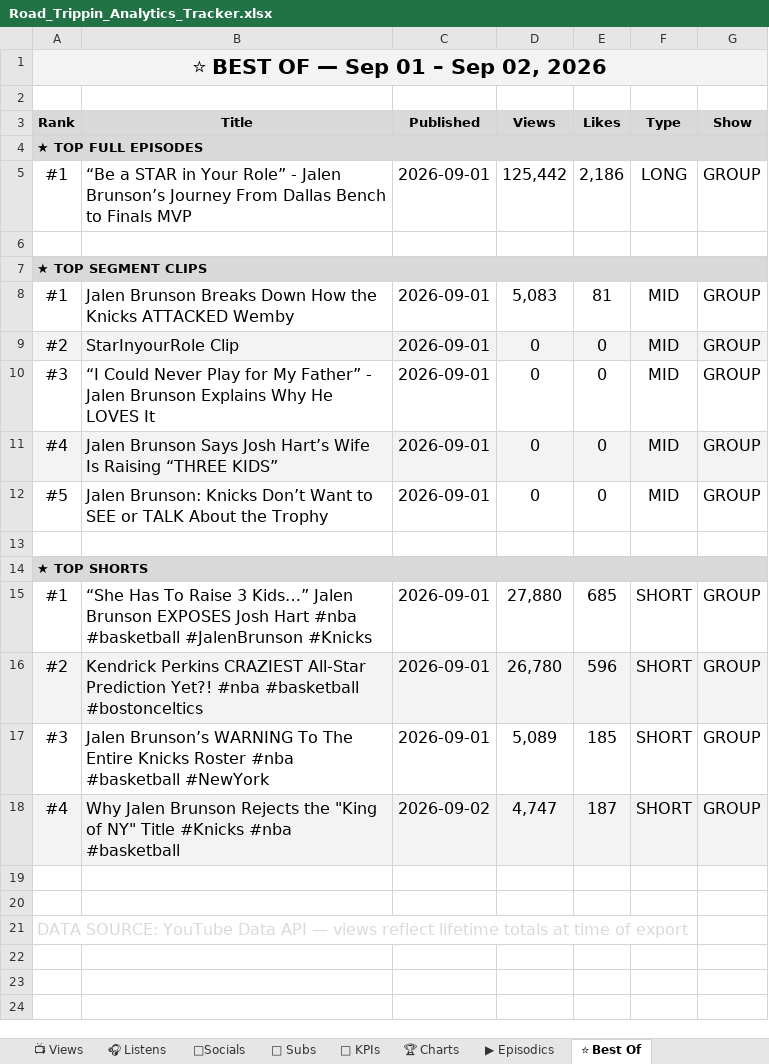
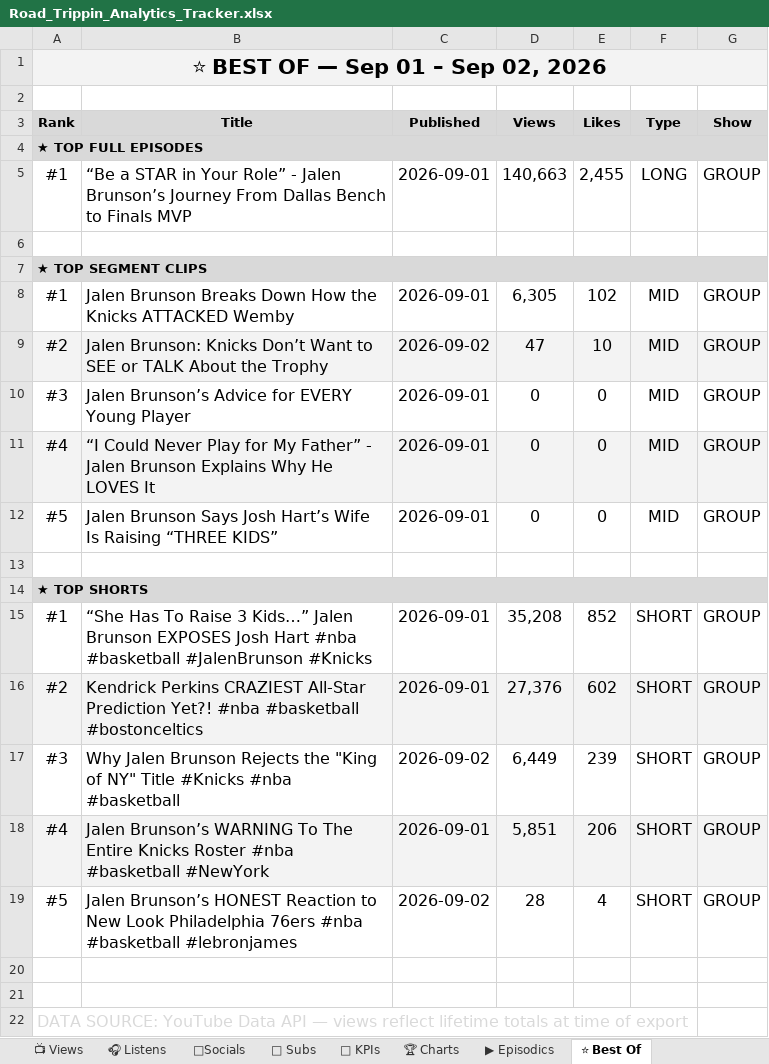
Before and after one commit to raindelaymedia/roadtrippin, an Excel workbook: master/shows/road_trippin/data/Road_Trippin_Analytics_Tracker.xlsx, sheet ⭐ Best Of, drawn as a sheet; values as stored, in another font and other column widths than the file's, no borders; the diff names each change by its address in the sheet, - before the commit and + after, or states it on an @@ line.

```diff
--- a/master/shows/road_trippin/data/Road_Trippin_Analytics_Tracker.xlsx (sheet ⭐ Best Of)
+++ b/master/shows/road_trippin/data/Road_Trippin_Analytics_Tracker.xlsx (sheet ⭐ Best Of)
-D5 (Views): 125,442
+D5 (Views): 140,663
-E5 (Likes): 2,186
+E5 (Likes): 2,455
-D8 (Views): 5,083
+D8 (Views): 6,305
-E8 (Likes): 81
+E8 (Likes): 102
-B9 (Title): StarInyourRole Clip
+B9 (Title): Jalen Brunson: Knicks Don’t Want to SEE or TALK About the Trophy
-C9 (Published): 2026-09-01
+C9 (Published): 2026-09-02
-D9 (Views): 0
+D9 (Views): 47
-E9 (Likes): 0
+E9 (Likes): 10
-B10 (Title): “I Could Never Play for My Father” - Jalen Brunson Explains Why He LOVES It
+B10 (Title): Jalen Brunson’s Advice for EVERY Young Player
-B11 (Title): Jalen Brunson Says Josh Hart’s Wife Is Raising “THREE KIDS”
+B11 (Title): “I Could Never Play for My Father” - Jalen Brunson Explains Why He LOVES It
-B12 (Title): Jalen Brunson: Knicks Don’t Want to SEE or TALK About the Trophy
+B12 (Title): Jalen Brunson Says Josh Hart’s Wife Is Raising “THREE KIDS”
-D15 (Views): 27,880
+D15 (Views): 35,208
-E15 (Likes): 685
+E15 (Likes): 852
-D16 (Views): 26,780
+D16 (Views): 27,376
-E16 (Likes): 596
+E16 (Likes): 602
-B17 (Title): Jalen Brunson’s WARNING To The Entire Knicks Roster #nba #basketball #NewYork
+B17 (Title): Why Jalen Brunson Rejects the "King of NY" Title #Knicks #nba #basketball
-C17 (Published): 2026-09-01
+C17 (Published): 2026-09-02
-D17 (Views): 5,089
+D17 (Views): 6,449
-E17 (Likes): 185
+E17 (Likes): 239
-B18 (Title): Why Jalen Brunson Rejects the "King of NY" Title #Knicks #nba #basketball
+B18 (Title): Jalen Brunson’s WARNING To The Entire Knicks Roster #nba #basketball #NewYork
-C18 (Published): 2026-09-02
+C18 (Published): 2026-09-01
-D18 (Views): 4,747
+D18 (Views): 5,851
-E18 (Likes): 187
+E18 (Likes): 206
+row 19: #5 | Jalen Brunson’s HONEST Reaction to New Look Philadelphia 76ers #nba #basketball #lebronjames | 2026-09-02 | 28 | 4 | SHORT | GROUP
```
Also changed, not shown: sheet 🔑 KPIs, 6 other files.
